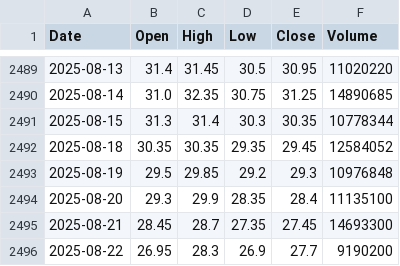
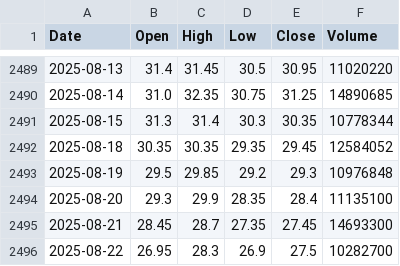
Before and after one commit to nguyenhuynhdinhtan98/AI-STOCK, a CSV file: vnstocks_data/DBC_data.csv, drawn as a sheet; only a part is shown, gaps mark what is left out.

```diff
--- a/vnstocks_data/DBC_data.csv
+++ b/vnstocks_data/DBC_data.csv
@@ -2495,2 +2495,2 @@
 2025-08-21,28.45,28.7,27.35,27.45,14693300
-2025-08-22,26.95,28.3,26.9,27.7,9190200
+2025-08-22,26.95,28.3,26.9,27.5,10282700
```
Also changed, not shown: market_filtered.csv, market_filtered_pe.csv, 8 other files.
